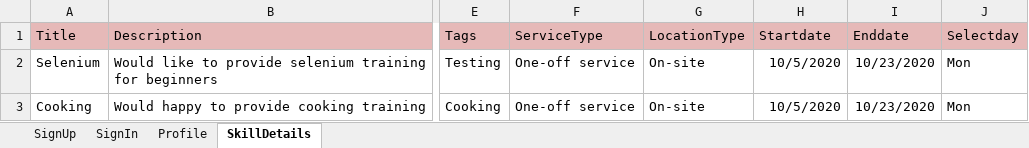
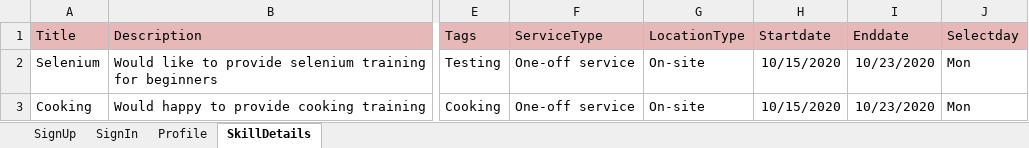
Before and after one commit to Darshika28/MarsProject, an Excel workbook: MarsFramework/ExcelData/TestData.xlsx, sheet SkillDetails, drawn as a sheet; only a part is shown, gaps mark what is left out; values as stored, in another font and other column widths than the file's, no borders; the diff names each change by its address in the sheet, - before the commit and + after, or states it on an @@ line.

```diff
--- a/MarsFramework/ExcelData/TestData.xlsx (sheet SkillDetails)
+++ b/MarsFramework/ExcelData/TestData.xlsx (sheet SkillDetails)
-H2:H3 (Startdate): 10/5/2020
+H2:H3 (Startdate): 10/15/2020
```
Also changed, not shown: 7 other files.
